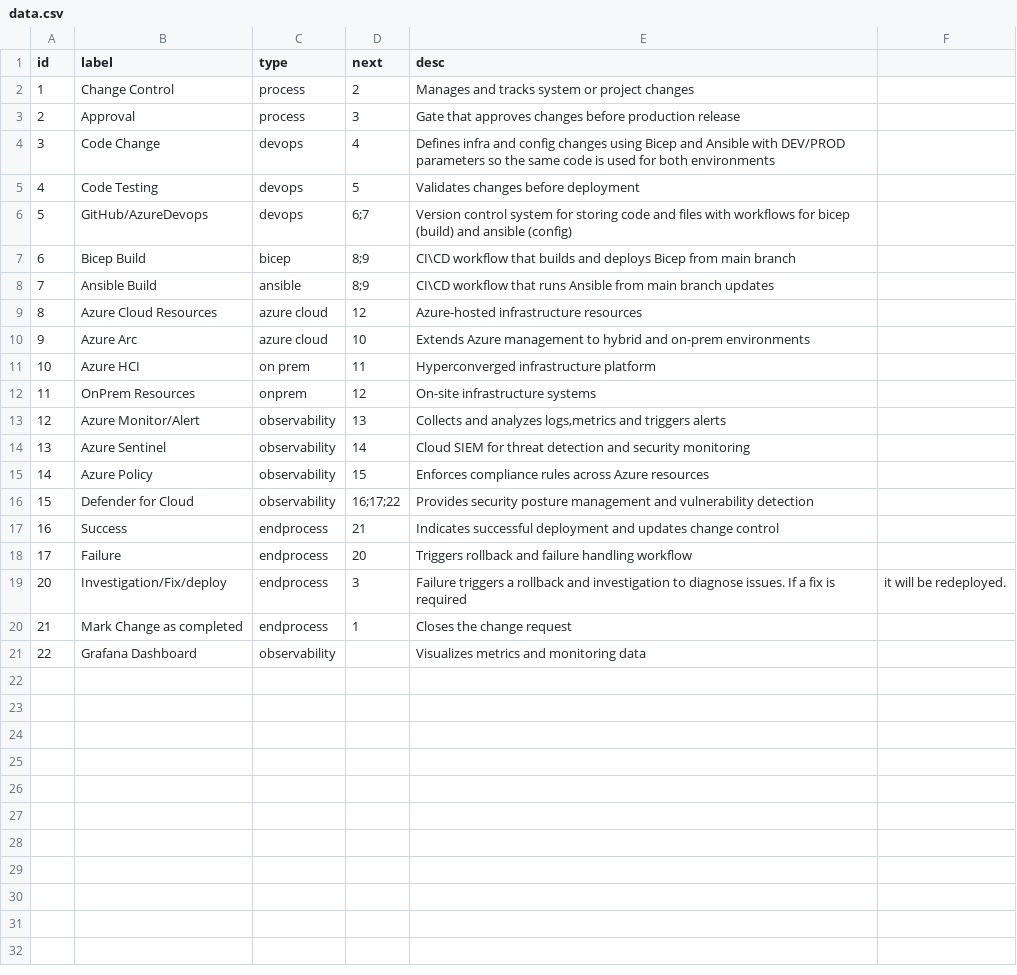
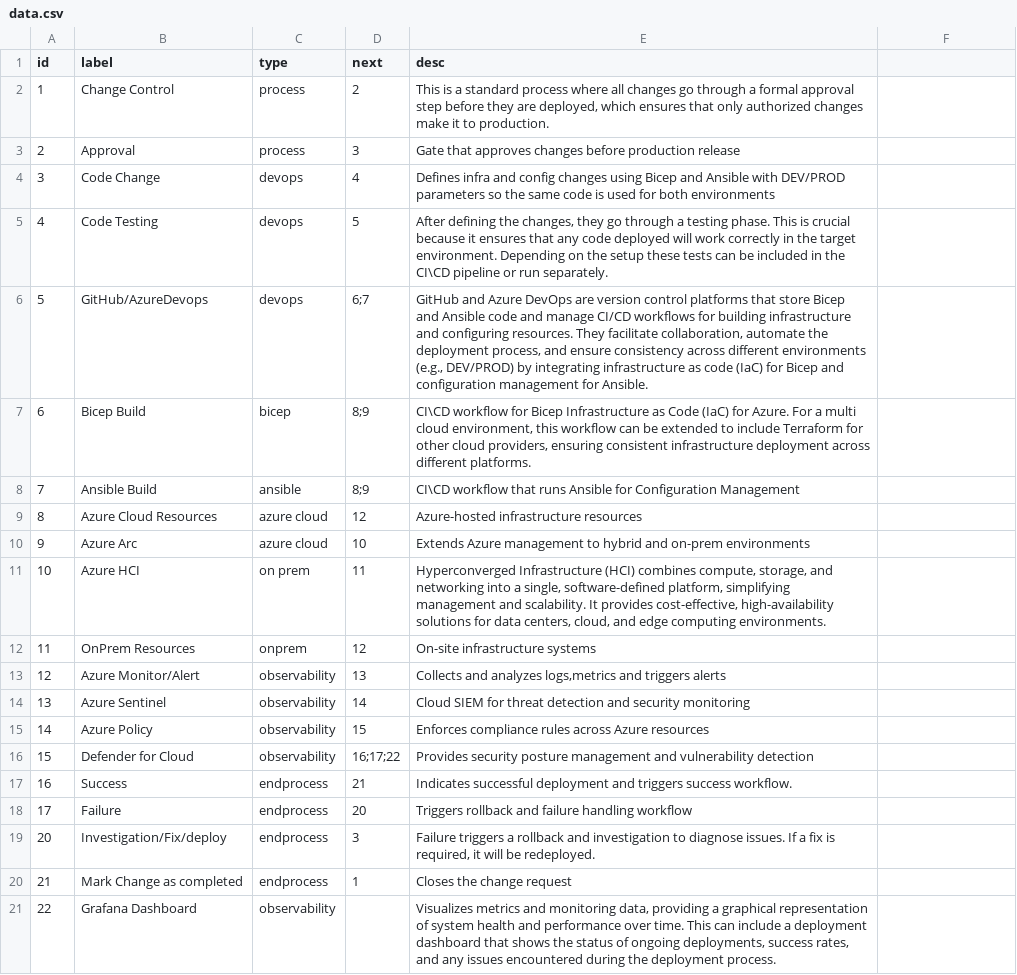
Before and after one commit to GozzyGit/UniProject, a CSV file: uni-app/public/data/data.csv, drawn as a sheet; the diff names each change by its address in the sheet, - before the commit and + after, or states it on an @@ line.

```diff
--- a/uni-app/public/data/data.csv
+++ b/uni-app/public/data/data.csv
-E2 (desc): Manages and tracks system or project changes
+E2 (desc): This is a standard process where all changes go through a formal approval step before they are deployed, which ensures that only authorized changes make it to production.
-E5 (desc): Validates changes before deployment
+E5 (desc): After defining the changes, they go through a testing phase. This is crucial because it ensures that any code deployed will work correctly in the target environment. Depending on the setup these tests can be included in the CI\CD pipeline or run separately.
-E6 (desc): Version control system for storing code and files with workflows for bicep (build) and ansible (config)
+E6 (desc): GitHub and Azure DevOps are version control platforms that store Bicep and Ansible code and manage CI/CD workflows for building infrastructure and configuring resources. They facilitate collaboration, automate the deployment process, and ensure consistency across different environments (e.g., DEV/PROD) by integrating infrastructure as code (IaC) for Bicep and configuration management for Ansible.
-E7 (desc): CI\CD workflow that builds and deploys Bicep from main branch
+E7 (desc): CI\CD workflow for Bicep Infrastructure as Code (IaC) for Azure. For a multi cloud environment, this workflow can be extended to include Terraform for other cloud providers, ensuring consistent infrastructure deployment across different platforms.
-E8 (desc): …runs Ansible from main branch updates
+E8 (desc): …runs Ansible for Configuration Management
-E11 (desc): Hyperconverged infrastructure platform
+E11 (desc): Hyperconverged Infrastructure (HCI) combines compute, storage, and networking into a single, software-defined platform, simplifying management and scalability. It provides cost-effective, high-availability solutions for data centers, cloud, and edge computing environments.
-E17 (desc): …deployment and updates change control
+E17 (desc): …deployment and triggers success workflow.
-E19 (desc): …fix is required
+E19 (desc): …fix is required, it will be redeployed.
-F19: it will be redeployed.
+F19: (empty)
-E21 (desc): …and monitoring data
+E21 (desc): …and monitoring data, providing a graphical representation of system health and performance over time. This can include a deployment dashboard that shows the status of ongoing deployments, success rates, and any issues encountered during the deployment process.
```
Also changed, not shown: 1 other file.
